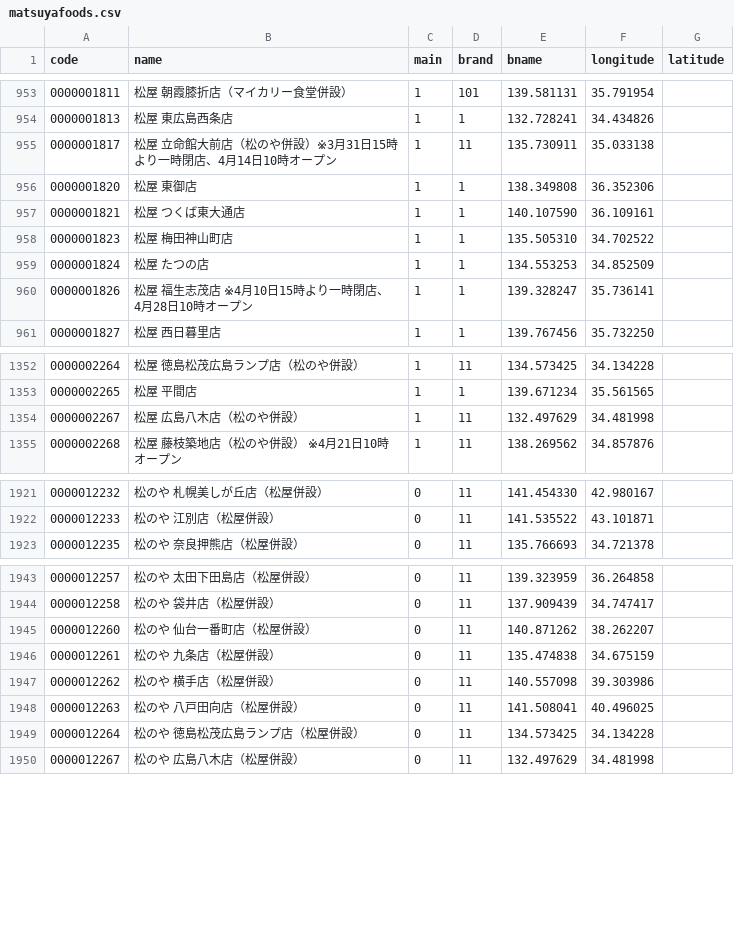
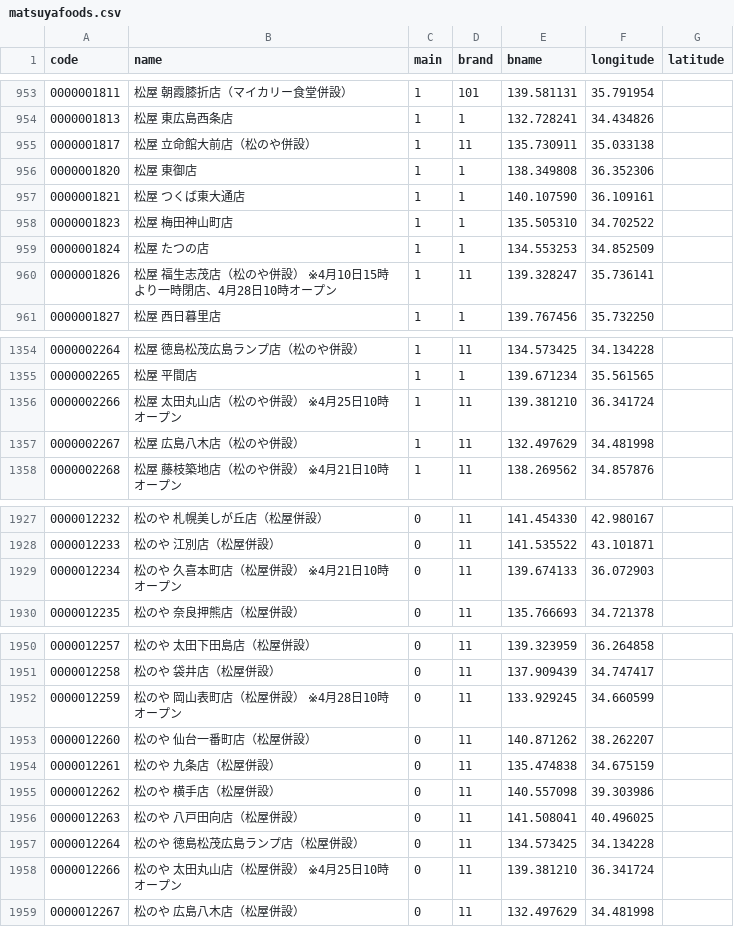
Before and after one commit to yykuso/matsuyafoodsmap, a CSV file: data/matsuyafoods.csv, drawn as a sheet; only a part is shown, gaps mark what is left out; the diff covers the shown part only.

```diff
--- a/data/matsuyafoods.csv
+++ b/data/matsuyafoods.csv
@@ -954,3 +954,3 @@ code,name,main,brand,bname,longitude,latitude
 0000001813,松屋 東広島西条店,1,1,132.728241,34.434826,
-0000001817,松屋 立命館大前店（松のや併設）※3月31日15時より一時閉店、4月14日10時オープン,1,11,135.730911,35.033138,
+0000001817,松屋 立命館大前店（松のや併設）,1,11,135.730911,35.033138,
 0000001820,松屋 東御店,1,1,138.349808,36.352306,
@@ -959,3 +959,3 @@ code,name,main,brand,bname,longitude,latitude
 0000001824,松屋 たつの店,1,1,134.553253,34.852509,
-0000001826,松屋 福生志茂店 ※4月10日15時より一時閉店、4月28日10時オープン,1,1,139.328247,35.736141,
+0000001826,松屋 福生志茂店（松のや併設） ※4月10日15時より一時閉店、4月28日10時オープン,1,11,139.328247,35.736141,
 0000001827,松屋 西日暮里店,1,1,139.767456,35.732250,
@@ -1353,2 +1355,3 @@ code,name,main,brand,bname,longitude,latitude
 0000002265,松屋 平間店,1,1,139.671234,35.561565,
+0000002266,松屋 太田丸山店（松のや併設） ※4月25日10時オープン,1,11,139.381210,36.341724,
 0000002267,松屋 広島八木店（松のや併設）,1,11,132.497629,34.481998,
@@ -1922,2 +1928,3 @@ code,name,main,brand,bname,longitude,latitude
 0000012233,松のや 江別店（松屋併設）,0,11,141.535522,43.101871,
+0000012234,松のや 久喜本町店（松屋併設） ※4月21日10時オープン,0,11,139.674133,36.072903,
 0000012235,松のや 奈良押熊店（松屋併設）,0,11,135.766693,34.721378,
@@ -1944,2 +1951,3 @@ code,name,main,brand,bname,longitude,latitude
 0000012258,松のや 袋井店（松屋併設）,0,11,137.909439,34.747417,
+0000012259,松のや 岡山表町店（松屋併設） ※4月28日10時オープン,0,11,133.929245,34.660599,
 0000012260,松のや 仙台一番町店（松屋併設）,0,11,140.871262,38.262207,
@@ -1949,2 +1957,3 @@ code,name,main,brand,bname,longitude,latitude
 0000012264,松のや 徳島松茂広島ランプ店（松屋併設）,0,11,134.573425,34.134228,
+0000012266,松のや 太田丸山店（松屋併設） ※4月25日10時オープン,0,11,139.381210,36.341724,
 0000012267,松のや 広島八木店（松屋併設）,0,11,132.497629,34.481998,
```
Also changed, not shown: 5 added rows and 30 edited cells elsewhere in this file.
